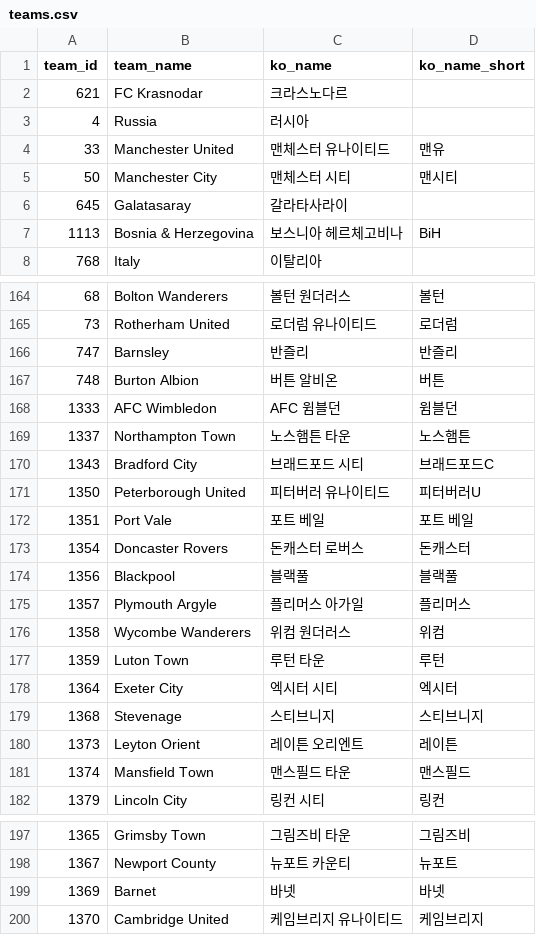
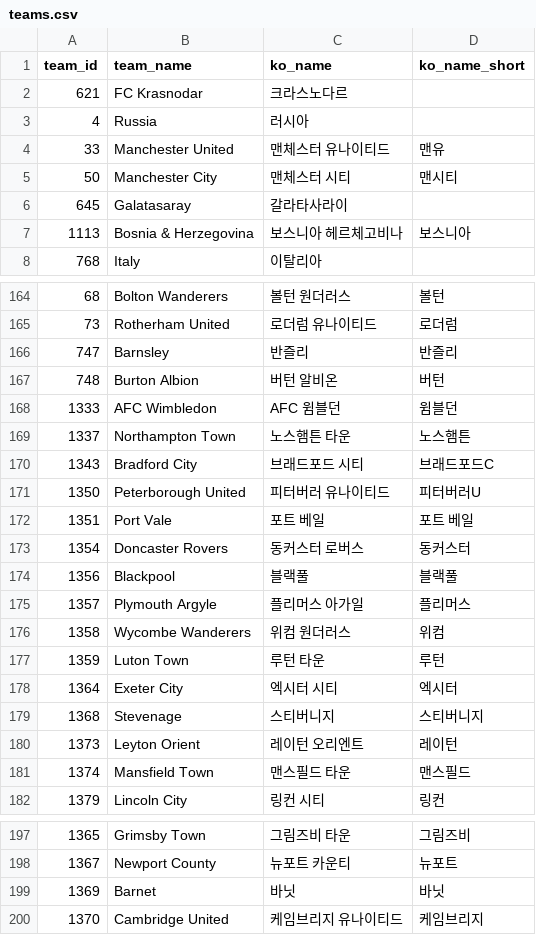
Before and after one commit to bgh1234554/football-obs-backend, a CSV file: src/main/resources/data/teams.csv, drawn as a sheet; only a part is shown, gaps mark what is left out; the diff covers the shown part only.

```diff
--- a/src/main/resources/data/teams.csv
+++ b/src/main/resources/data/teams.csv
@@ -6,3 +6,3 @@ team_id, team_name, ko_name, ko_name_short
 645,Galatasaray,갈라타사라이,
-1113,Bosnia & Herzegovina,보스니아 헤르체고비나, BiH
+1113,Bosnia & Herzegovina,보스니아 헤르체고비나, 보스니아
 768,Italy,이탈리아,
@@ -166,3 +166,3 @@ team_id, team_name, ko_name, ko_name_short
 747,Barnsley,반즐리,반즐리
-748,Burton Albion,버튼 알비온,버튼
+748,Burton Albion,버턴 알비온,버턴
 1333,AFC Wimbledon,AFC 윔블던,윔블던
@@ -172,3 +172,3 @@ team_id, team_name, ko_name, ko_name_short
 1351,Port Vale,포트 베일,포트 베일
-1354,Doncaster Rovers,돈캐스터 로버스,돈캐스터
+1354,Doncaster Rovers,동커스터 로버스,동커스터
 1356,Blackpool,블랙풀,블랙풀
@@ -178,4 +178,4 @@ team_id, team_name, ko_name, ko_name_short
 1364,Exeter City,엑시터 시티,엑시터
-1368,Stevenage,스티브니지,스티브니지
-1373,Leyton Orient,레이튼 오리엔트,레이튼
+1368,Stevenage,스티버니지,스티버니지
+1373,Leyton Orient,레이턴 오리엔트,레이턴
 1374,Mansfield Town,맨스필드 타운,맨스필드
@@ -198,3 +198,3 @@ team_id, team_name, ko_name, ko_name_short
 1367,Newport County,뉴포트 카운티,뉴포트
-1369,Barnet,바넷,바넷
+1369,Barnet,바닛,바닛
 1370,Cambridge United,케임브리지 유나이티드,케임브리지
```
Also changed, not shown: 1 edited cell elsewhere in this file, src/main/resources/data/players.csv, 2 other files.
